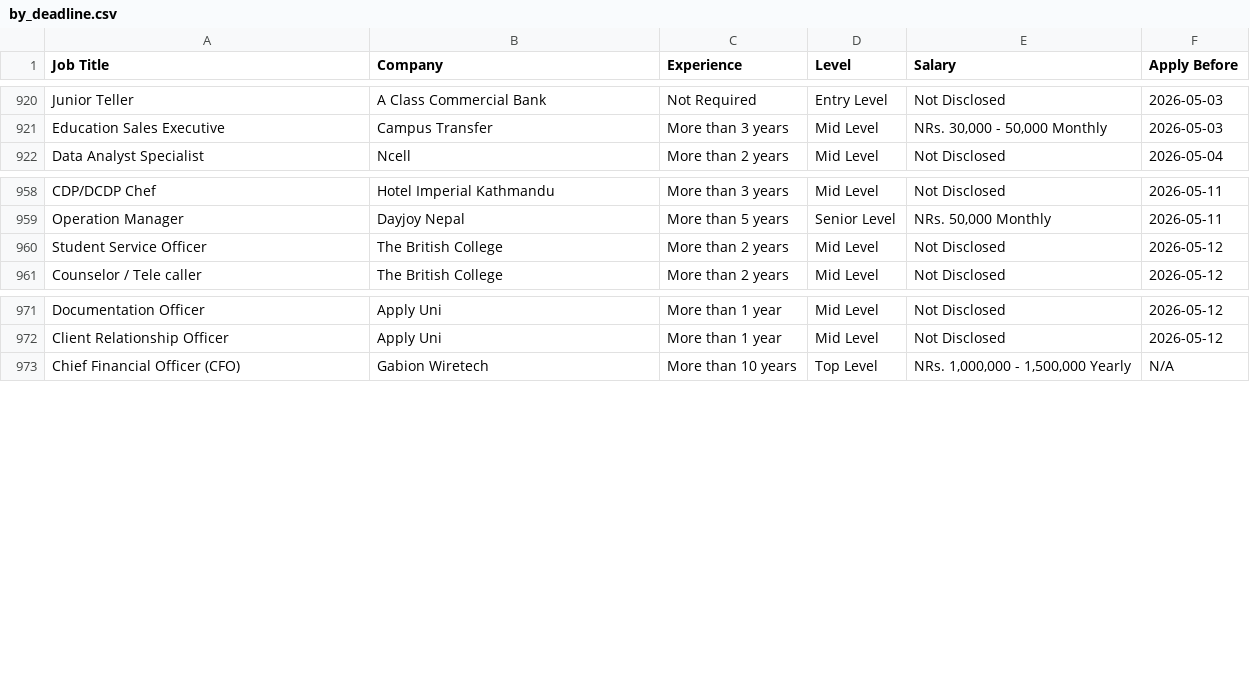
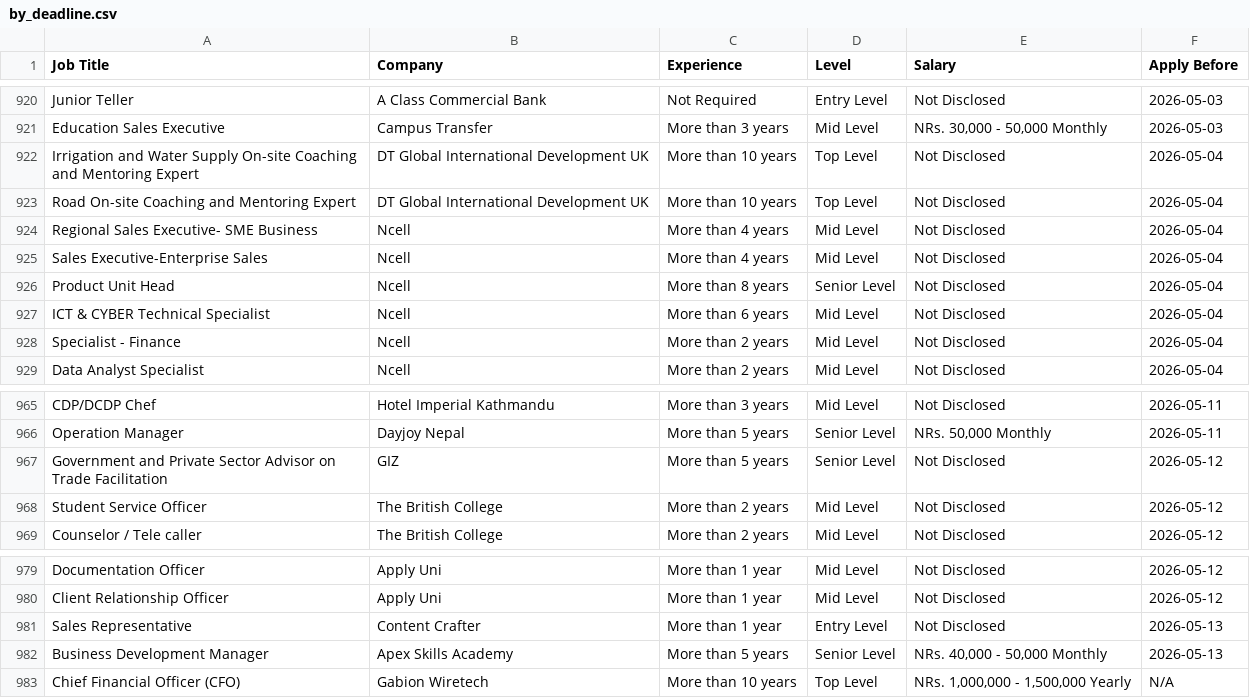
Before and after one commit to ashira-maharjan/jobportal-scraper, a CSV file: data_file/by_deadline.csv, drawn as a sheet; only a part is shown, gaps mark what is left out; the diff names each change by its address in the sheet, - before the commit and + after, or states it on an @@ line.

Commit message:
Auto update job data

```diff
--- a/data_file/by_deadline.csv
+++ b/data_file/by_deadline.csv
+row 922: Irrigation and Water Supply On-site Coaching and Mentoring Expert | DT Global International Development UK | More than 10 years | Top Level | Not Disclosed | 2026-05-04
+row 923: Road On-site Coaching and Mentoring Expert | DT Global International Development UK | More than 10 years | Top Level | Not Disclosed | 2026-05-04
+row 924: Regional Sales Executive- SME Business | Ncell | More than 4 years | Mid Level | Not Disclosed | 2026-05-04
+row 925: Sales Executive-Enterprise Sales | Ncell | More than 4 years | Mid Level | Not Disclosed | 2026-05-04
+row 926: Product Unit Head | Ncell | More than 8 years | Senior Level | Not Disclosed | 2026-05-04
+row 927: ICT & CYBER Technical Specialist | Ncell | More than 6 years | Mid Level | Not Disclosed | 2026-05-04
+row 928: Specialist - Finance | Ncell | More than 2 years | Mid Level | Not Disclosed | 2026-05-04
+row 967: Government and Private Sector Advisor on Trade Facilitation | GIZ | More than 5 years | Senior Level | Not Disclosed | 2026-05-12
+row 981: Sales Representative | Content Crafter | More than 1 year | Entry Level | Not Disclosed | 2026-05-13
+row 982: Business Development Manager | Apex Skills Academy | More than 5 years | Senior Level | NRs. 40,000 - 50,000 Monthly | 2026-05-13
```
Also changed, not shown: data_file/top_jobs.csv.
